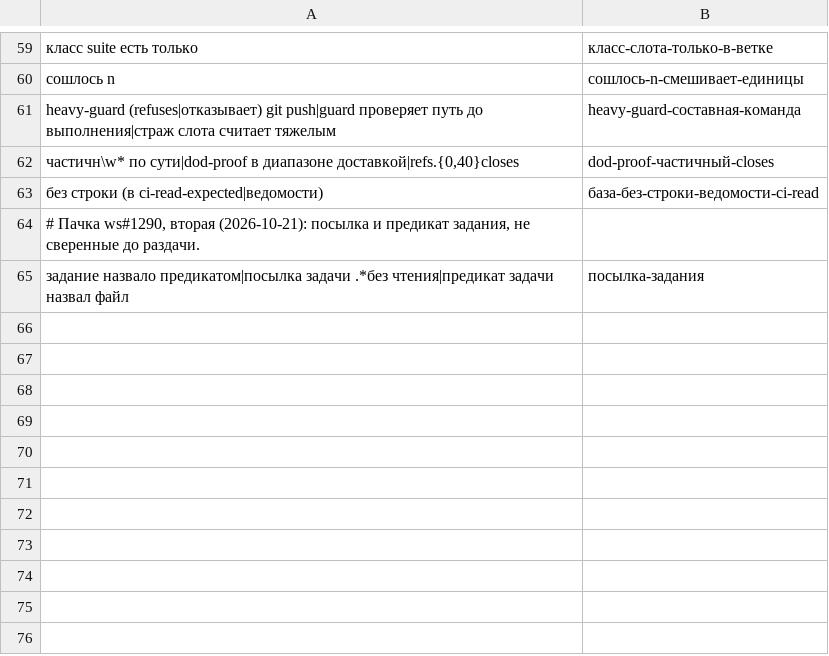
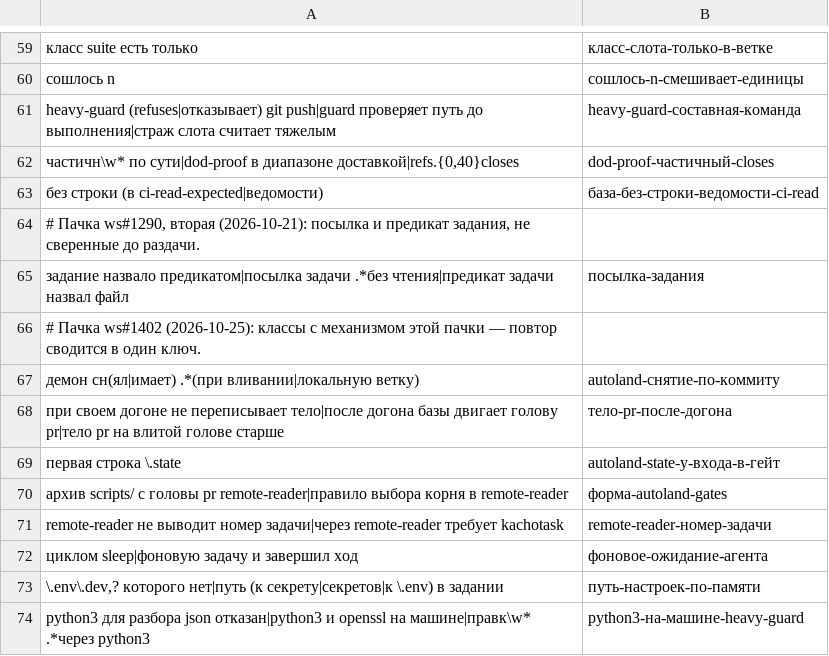
Before and after one commit to PRO-Robotech/kacho-workspace, a TSV file: scripts/lessons/aliases.tsv, drawn as a sheet; only a part is shown, gaps mark what is left out; the diff names each change by its address in the sheet, - before the commit and + after, or states it on an @@ line.

Commit message:
#1402 aliases.tsv: восемь классов механизмов пачки сведены; docs-gate README — замер check-11

```diff
--- a/scripts/lessons/aliases.tsv
+++ b/scripts/lessons/aliases.tsv
+row 66: # Пачка ws#1402 (2026-10-25): классы с механизмом этой пачки — повтор сводится в один ключ.
+row 67: демон сн(ял|имает) .*(при вливании|локальную ветку) | autoland-снятие-по-коммиту
+row 68: при своем догоне не переписывает тело|после догона базы двигает голову pr|тело pr на влитой голове старше | тело-pr-после-догона
+row 69: первая строка \.state | autoland-state-у-входа-в-гейт
+row 70: архив scripts/ с головы pr remote-reader|правило выбора корня в remote-reader | форма-autoland-gates
+row 71: remote-reader не выводит номер задачи|через remote-reader требует kachotask | remote-reader-номер-задачи
+row 72: циклом sleep|фоновую задачу и завершил ход | фоновое-ожидание-агента
+row 73: \.env\.dev,? которого нет|путь (к секрету|секретов|к \.env) в задании | путь-настроек-по-памяти
+row 74: python3 для разбора json отказан|python3 и openssl на машине|правк\w* .*через python3 | python3-на-машине-heavy-guard
```
Also changed, not shown: 1 other file.
